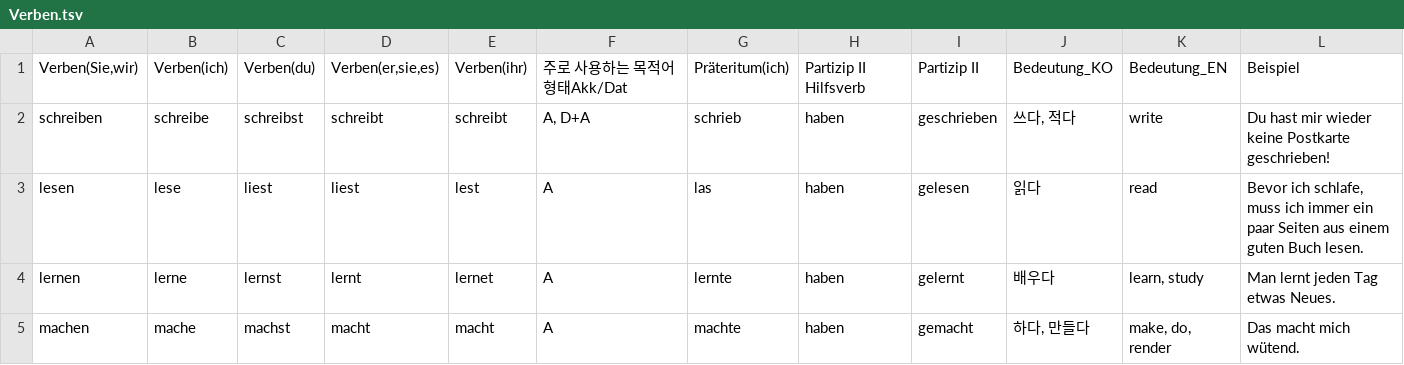
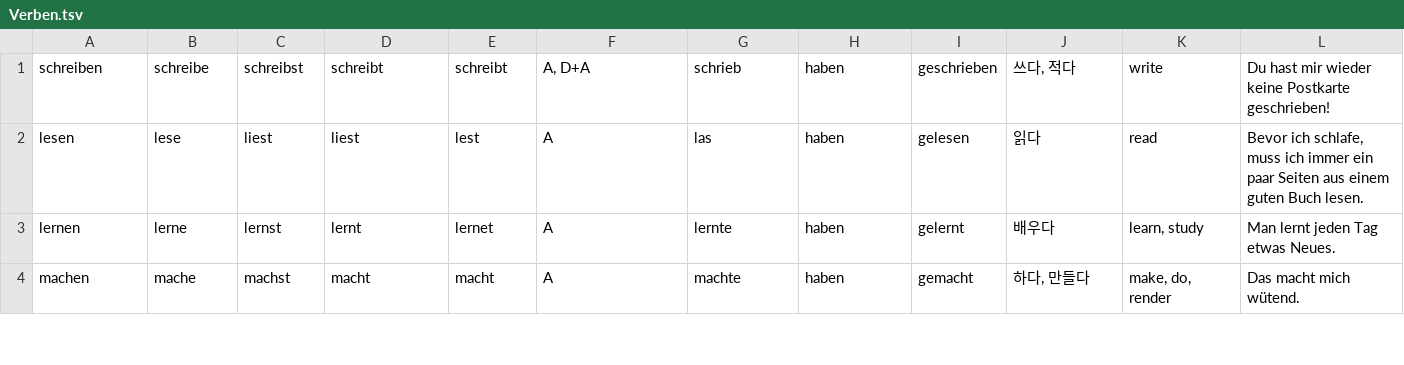
Before and after one commit to brian4462/ButterbookTest, a TSV file: app/src/main/assets/Verben.tsv, drawn as a sheet; only a part is shown; rows hold the shown columns only; the diff names each change by its address in the sheet, - before the commit and + after, or states it on an @@ line.

```diff
--- a/app/src/main/assets/Verben.tsv
+++ b/app/src/main/assets/Verben.tsv
-row 1: Verben(Sie,wir) | Verben(ich) | Verben(du) | Verben(er,sie,es) | Verben(ihr) | 주로 사용하는 목적어 형태Akk/Dat | Präteritum(ich) | Partizip II Hilfsverb | Partizip II | Bedeutung_KO | Bedeutung_EN | Beispiel
```
Also changed, not shown: app/src/main/assets/Nomen.tsv, 41 other files.
